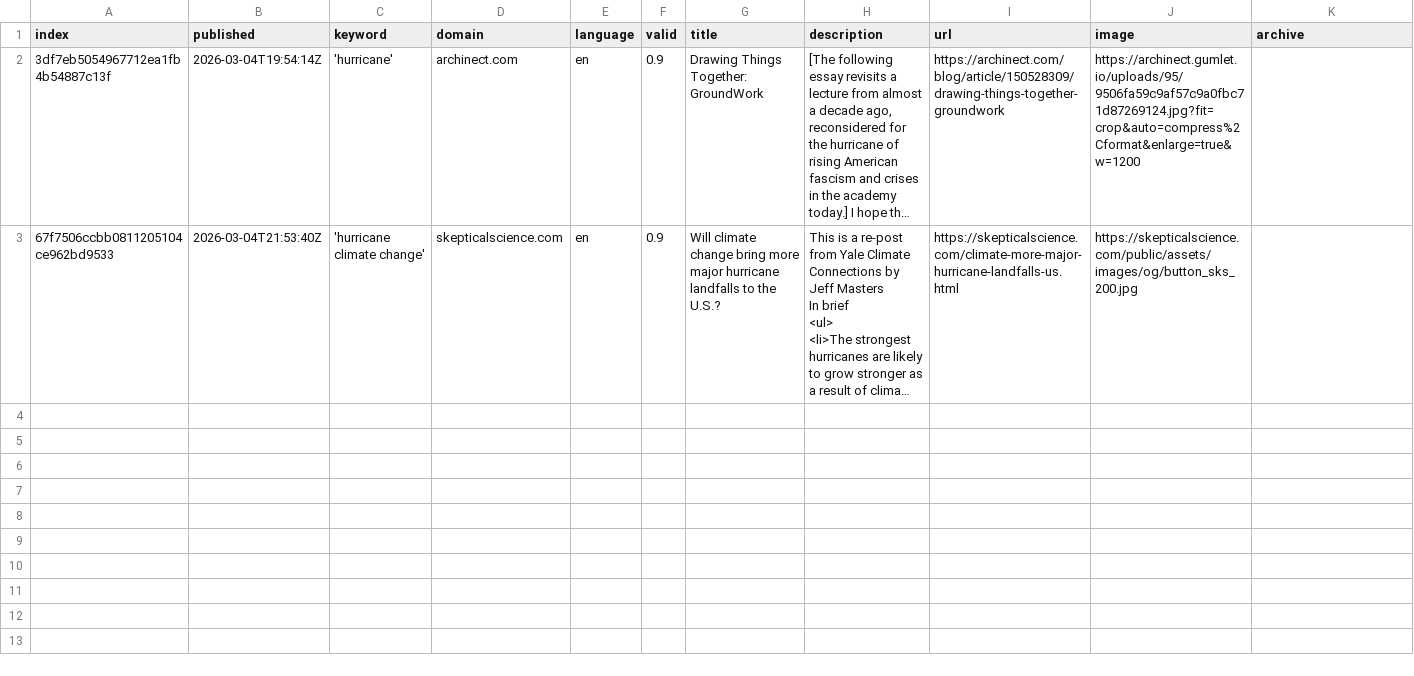
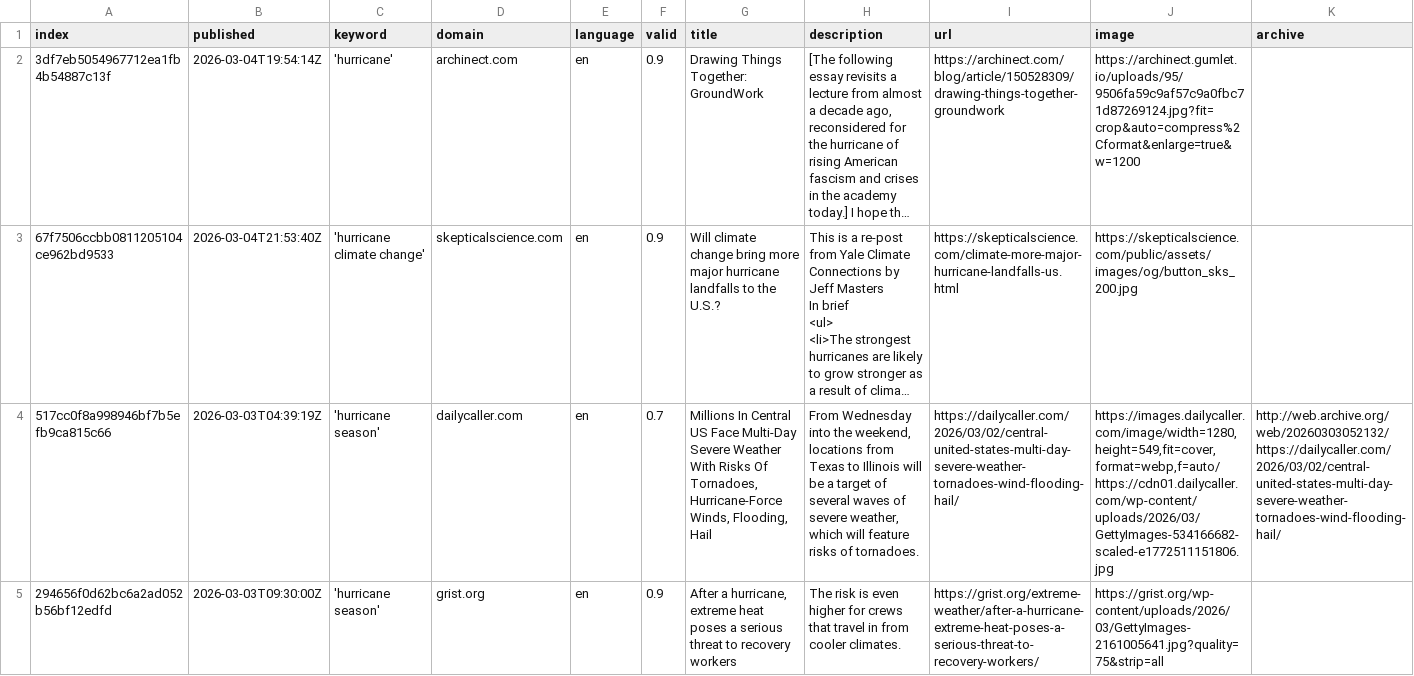
Before and after one commit to jens-news/hurricaneIsComing, a CSV file: csv/news_2026_03.csv, drawn as a sheet; only a part is shown; long unchanged cells end in …; rows hold the shown columns only; the diff covers the shown part only; the diff names each change by its address in the sheet, - before the commit and + after, or states it on an @@ line.

```diff
--- a/csv/news_2026_03.csv
+++ b/csv/news_2026_03.csv
+row 4: 517cc0f8a998946bf7b5efb9ca815c66 | 2026-03-03T04:39:19Z | 'hurricane season' | dailycaller.com | en | 0.7 | Millions In Central US Face Multi-Day Severe Weather With Risks Of Tornadoes, Hurricane-Force Winds, Flooding, Hail | From Wednesday into the weekend, locations from Texas to Illinois will be a target of several waves of severe weather, which will feature risks of tornadoes. | https://dailycaller.com/2026/03/02/central-united-states-multi-day-severe-weather-tornadoes-wind-flooding-hail/ | https://images.dailycaller.com/image/width=1280,height=549,fit=cover,format=webp,f=auto/https://cdn01.dailycaller.com/wp-content/uploads/2026/03/GettyImages-534166682-scaled-e1772511151806.jpg | http://web.archive.org/web/20260303052132/https://dailycaller.com/2026/03/02/central-united-states-multi-day-severe-weather-tornadoes-wind-flooding-hail/
+row 5: 294656f0d62bc6a2ad052b56bf12edfd | 2026-03-03T09:30:00Z | 'hurricane season' | grist.org | en | 0.9 | After a hurricane, extreme heat poses a serious threat to recovery workers | The risk is even higher for crews that travel in from cooler climates. | https://grist.org/extreme-weather/after-a-hurricane-extreme-heat-poses-a-serious-threat-to-recovery-workers/ | https://grist.org/wp-content/uploads/2026/03/GettyImages-2161005641.jpg?quality=75&strip=all
```
Also changed, not shown: 1 added row elsewhere in this file, keywords.csv.
